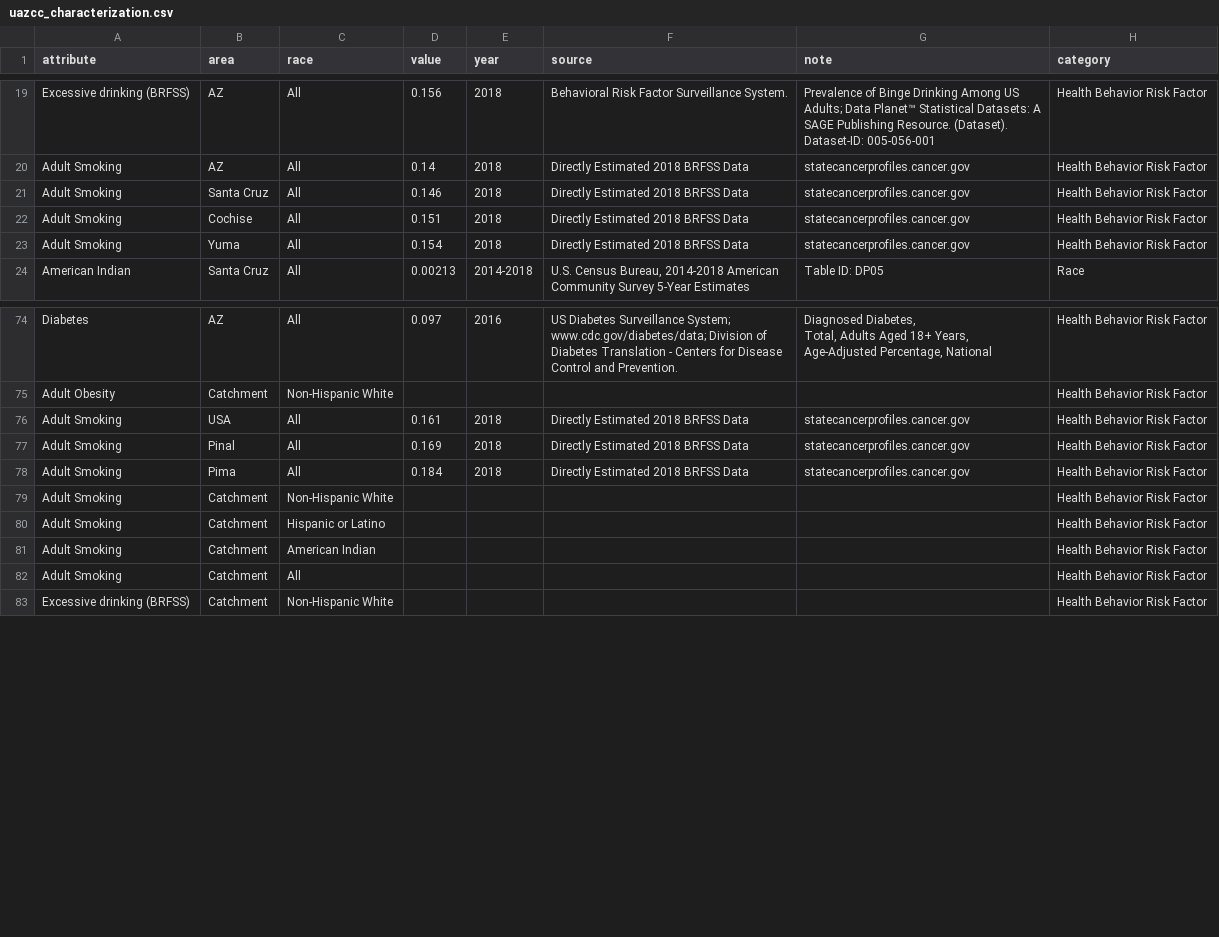
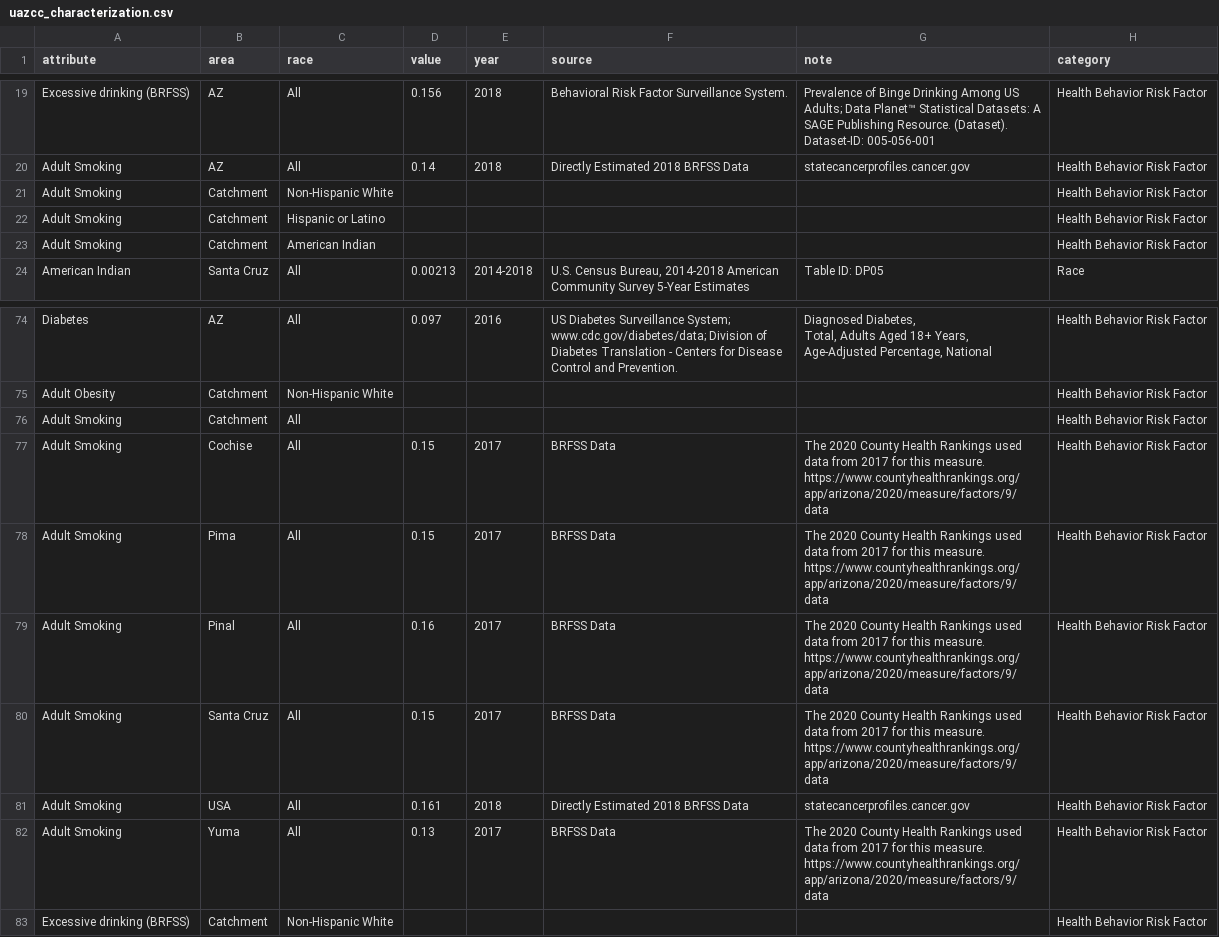
Before and after one commit to UACC-renedherrera/UAZCC_deliverables, a CSV file: data/raw/uazcc_characterization.csv, drawn as a sheet; only a part is shown, gaps mark what is left out.

Commit message:
make correction

```diff
--- a/data/raw/uazcc_characterization.csv
+++ b/data/raw/uazcc_characterization.csv
@@ -20,5 +20,5 @@ Excessive drinking (BRFSS),AZ,All,0.156,2018,Behavioral Risk Factor Surveillance
 Adult Smoking,AZ,All,0.14,2018,Directly Estimated 2018 BRFSS Data,statecancerprofiles.cancer.gov,Health Behavior Risk Factor
-Adult Smoking,Santa Cruz,All,0.146,2018,Directly Estimated 2018 BRFSS Data,statecancerprofiles.cancer.gov,Health Behavior Risk Factor
-Adult Smoking,Cochise,All,0.151,2018,Directly Estimated 2018 BRFSS Data,statecancerprofiles.cancer.gov,Health Behavior Risk Factor
-Adult Smoking,Yuma,All,0.154,2018,Directly Estimated 2018 BRFSS Data,statecancerprofiles.cancer.gov,Health Behavior Risk Factor
+Adult Smoking,Catchment,Non-Hispanic White,,,,,Health Behavior Risk Factor
+Adult Smoking,Catchment,Hispanic or Latino,,,,,Health Behavior Risk Factor
+Adult Smoking,Catchment,American Indian,,,,,Health Behavior Risk Factor
 American Indian,Santa Cruz,All,0.00213,2014-2018,"U.S. Census Bureau, 2014-2018 American Community Survey 5-Year Estimates",Table ID: DP05,Race
@@ -77,9 +77,9 @@ Total, Adults Aged 18+ Years, Age-Adjusted Percentage, National",Health Behavior
 Adult Obesity ,Catchment,Non-Hispanic White,,,,,Health Behavior Risk Factor
+Adult Smoking,Catchment,All,,,,,Health Behavior Risk Factor
+Adult Smoking,Cochise,All,0.15,2017,BRFSS Data,The 2020 County Health Rankings used data from 2017 for this measure.  https://www.countyhealthrankings.org/app/arizona/2020/measure/factors/9/data,Health Behavior Risk Factor
+Adult Smoking,Pima,All,0.15,2017,BRFSS Data,The 2020 County Health Rankings used data from 2017 for this measure.  https://www.countyhealthrankings.org/app/arizona/2020/measure/factors/9/data,Health Behavior Risk Factor
+Adult Smoking,Pinal,All,0.16,2017,BRFSS Data,The 2020 County Health Rankings used data from 2017 for this measure.  https://www.countyhealthrankings.org/app/arizona/2020/measure/factors/9/data,Health Behavior Risk Factor
+Adult Smoking,Santa Cruz,All,0.15,2017,BRFSS Data,The 2020 County Health Rankings used data from 2017 for this measure.  https://www.countyhealthrankings.org/app/arizona/2020/measure/factors/9/data,Health Behavior Risk Factor
 Adult Smoking,USA,All,0.161,2018,Directly Estimated 2018 BRFSS Data,statecancerprofiles.cancer.gov,Health Behavior Risk Factor
-Adult Smoking,Pinal,All,0.169,2018,Directly Estimated 2018 BRFSS Data,statecancerprofiles.cancer.gov,Health Behavior Risk Factor
-Adult Smoking,Pima,All,0.184,2018,Directly Estimated 2018 BRFSS Data,statecancerprofiles.cancer.gov,Health Behavior Risk Factor
-Adult Smoking,Catchment,Non-Hispanic White,,,,,Health Behavior Risk Factor
-Adult Smoking,Catchment,Hispanic or Latino,,,,,Health Behavior Risk Factor
-Adult Smoking,Catchment,American Indian,,,,,Health Behavior Risk Factor
-Adult Smoking,Catchment,All,,,,,Health Behavior Risk Factor
+Adult Smoking,Yuma,All,0.13,2017,BRFSS Data,The 2020 County Health Rankings used data from 2017 for this measure.  https://www.countyhealthrankings.org/app/arizona/2020/measure/factors/9/data,Health Behavior Risk Factor
 Excessive drinking (BRFSS),Catchment,Non-Hispanic White,,,,,Health Behavior Risk Factor
```
